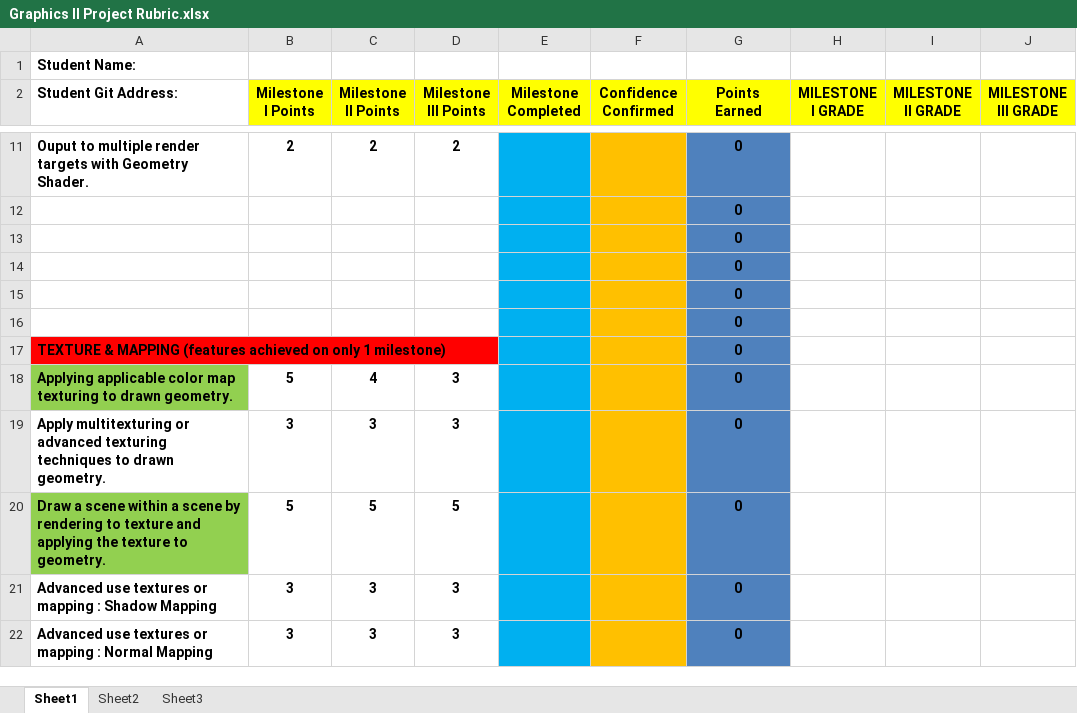
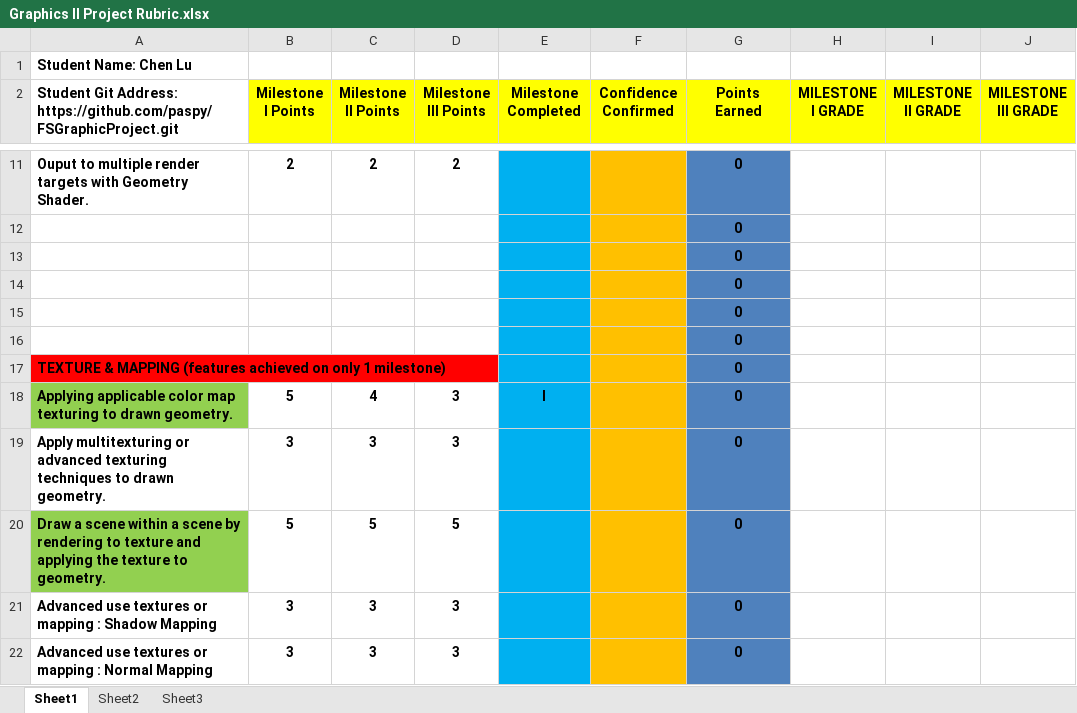
Before and after one commit to paspy/FSGraphicProject, an Excel workbook: Documents & Instructions/Graphics II Project Rubric.xlsx, sheet Sheet1, drawn as a sheet; only a part is shown, gaps mark what is left out; values as stored, in another font and other column widths than the file's, no borders; conditional formats not drawn; the diff covers the shown part only; the diff names each change by its address in the sheet, - before the commit and + after, or states it on an @@ line.

```diff
--- a/Documents & Instructions/Graphics II Project Rubric.xlsx (sheet Sheet1)
+++ b/Documents & Instructions/Graphics II Project Rubric.xlsx (sheet Sheet1)
-A1: Student Name:
+A1: Student Name: Chen Lu
-A2: Student Git Address:
+A2: Student Git Address: https://github.com/paspy/FSGraphicProject.git
-E18 (Milestone Completed): (empty)
+E18 (Milestone Completed): I
```
Also changed, not shown: 8 edited cells elsewhere in this sheet, 11 other files.
